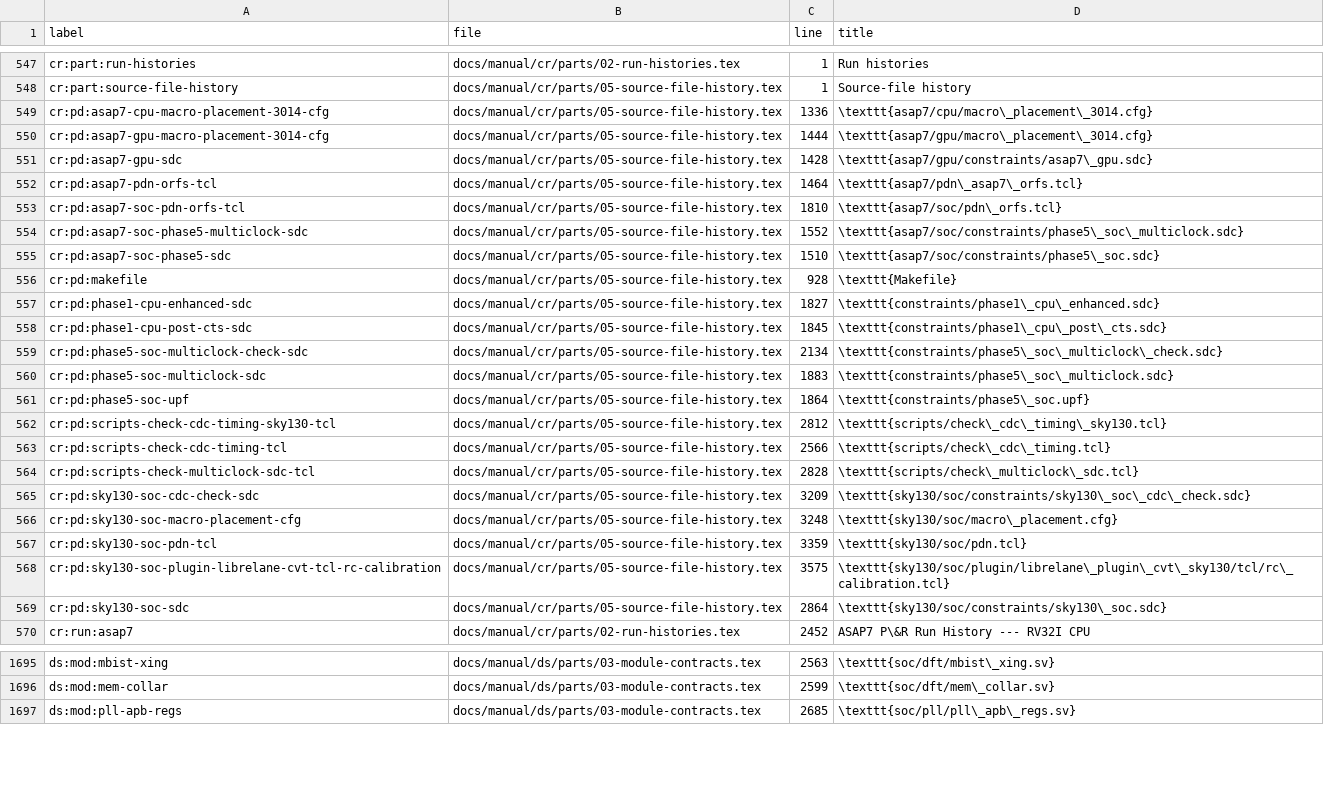
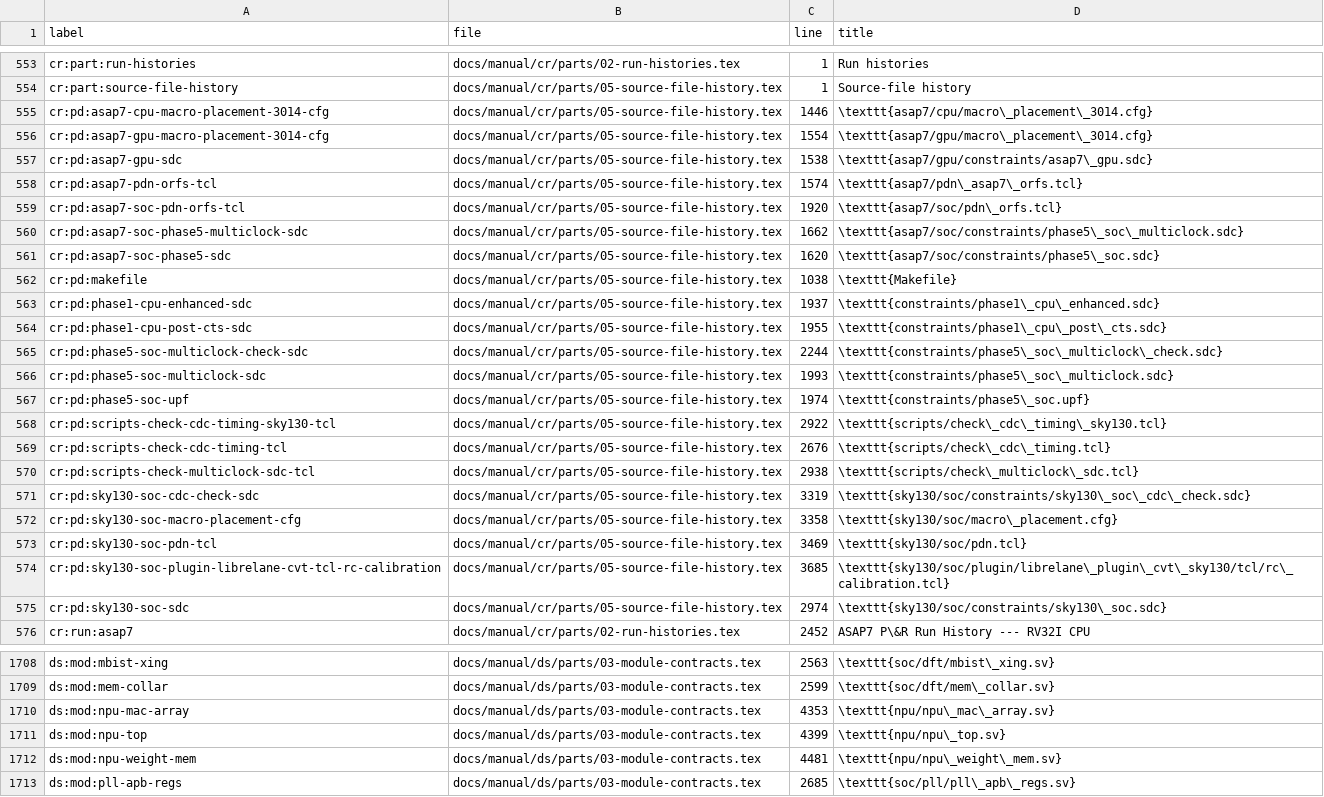
Before and after one commit to chuanseng-ng/claude_verilog_test, a TSV file: docs/manual/common/labels.tsv, drawn as a sheet; only a part is shown, gaps mark what is left out; addresses are those after the commit; the diff covers the shown part only; the diff names each change by its address in the sheet, - before the commit and + after, or states it on an @@ line.

Commit message:
[Doc] rtl/periph, rtl/npu: move module headers to the books verbatim and write short contract headers (comment-only; 18 files)

```diff
--- a/docs/manual/common/labels.tsv
+++ b/docs/manual/common/labels.tsv
-C555 (line): 1336
+C555 (line): 1446
-C556 (line): 1444
+C556 (line): 1554
-C557 (line): 1428
+C557 (line): 1538
-C558 (line): 1464
+C558 (line): 1574
-C559 (line): 1810
+C559 (line): 1920
-C560 (line): 1552
+C560 (line): 1662
-C561 (line): 1510
+C561 (line): 1620
-C562 (line): 928
+C562 (line): 1038
-C563 (line): 1827
+C563 (line): 1937
-C564 (line): 1845
+C564 (line): 1955
-C565 (line): 2134
+C565 (line): 2244
-C566 (line): 1883
+C566 (line): 1993
-C567 (line): 1864
+C567 (line): 1974
-C568 (line): 2812
+C568 (line): 2922
-C569 (line): 2566
+C569 (line): 2676
-C570 (line): 2828
+C570 (line): 2938
-C571 (line): 3209
+C571 (line): 3319
-C572 (line): 3248
+C572 (line): 3358
-C573 (line): 3359
+C573 (line): 3469
-C574 (line): 3575
+C574 (line): 3685
-C575 (line): 2864
+C575 (line): 2974
+row 1710: ds:mod:npu-mac-array | docs/manual/ds/parts/03-module-contracts.tex | 4353 | \texttt{npu/npu\_mac\_array.sv}
+row 1711: ds:mod:npu-top | docs/manual/ds/parts/03-module-contracts.tex | 4399 | \texttt{npu/npu\_top.sv}
+row 1712: ds:mod:npu-weight-mem | docs/manual/ds/parts/03-module-contracts.tex | 4481 | \texttt{npu/npu\_weight\_mem.sv}
```
Also changed, not shown: 38 added rows and 9 edited cells elsewhere in this file, 22 other files.
